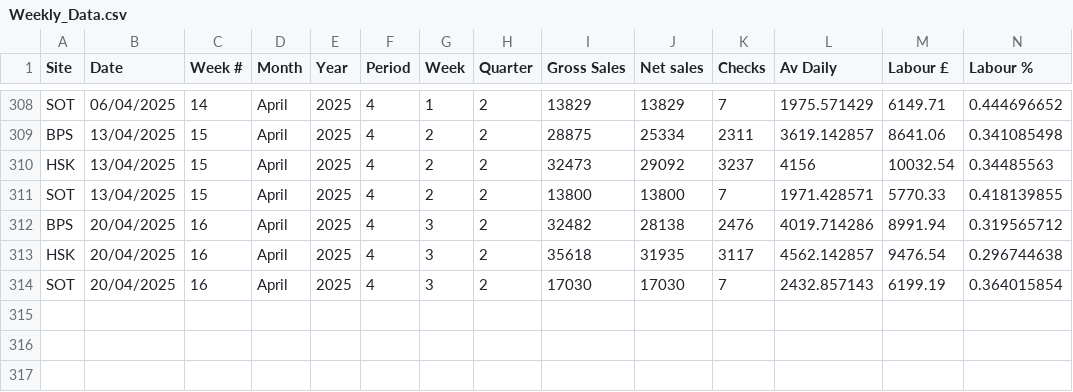
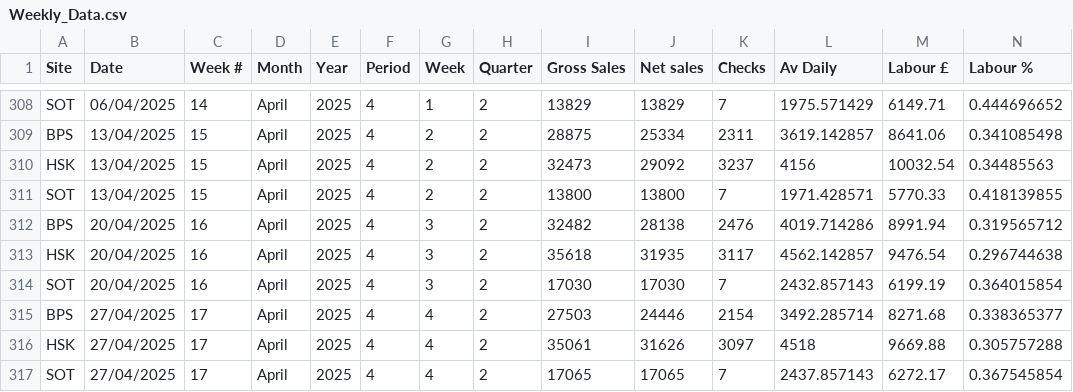
Before and after one commit to Edallsopp/test5, a CSV file: src/data/Weekly_Data.csv, drawn as a sheet; only a part is shown, gaps mark what is left out; rows hold the shown columns only; the diff names each change by its address in the sheet, - before the commit and + after, or states it on an @@ line.

Commit message:
20250427

```diff
--- a/src/data/Weekly_Data.csv
+++ b/src/data/Weekly_Data.csv
+row 315: BPS | 27/04/2025 | 17 | April | 2025 | 4 | 4 | 2 | 27503 | 24446 | 2154 | 3492.285714 | 8271.68 | 0.338365377
+row 316: HSK | 27/04/2025 | 17 | April | 2025 | 4 | 4 | 2 | 35061 | 31626 | 3097 | 4518 | 9669.88 | 0.305757288
+row 317: SOT | 27/04/2025 | 17 | April | 2025 | 4 | 4 | 2 | 17065 | 17065 | 7 | 2437.857143 | 6272.17 | 0.367545854
```
